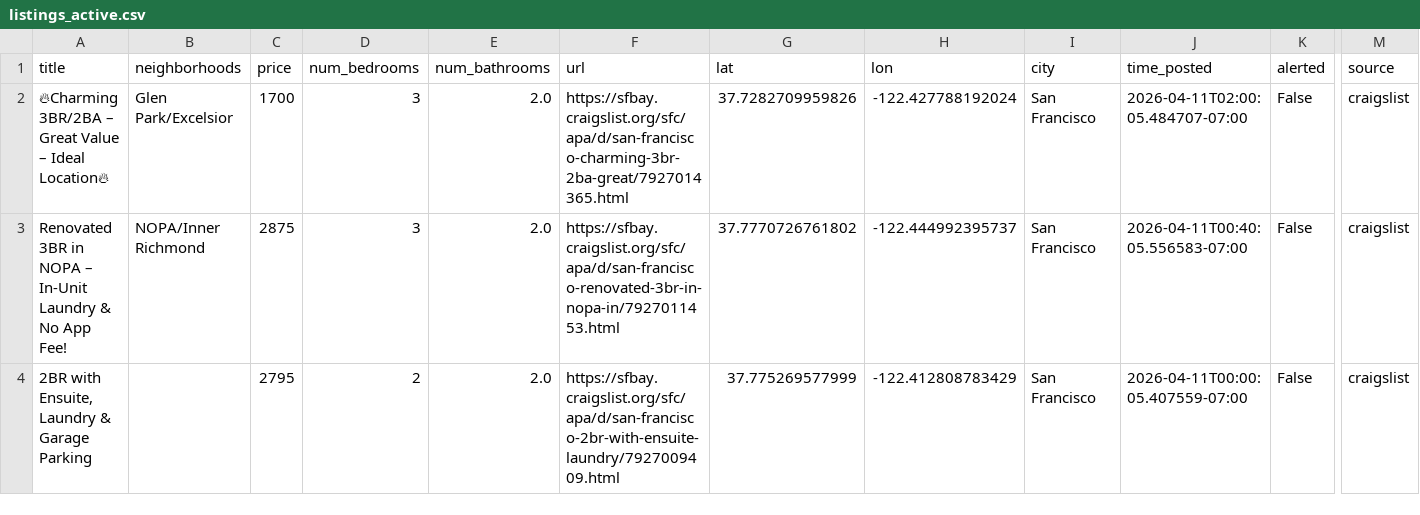
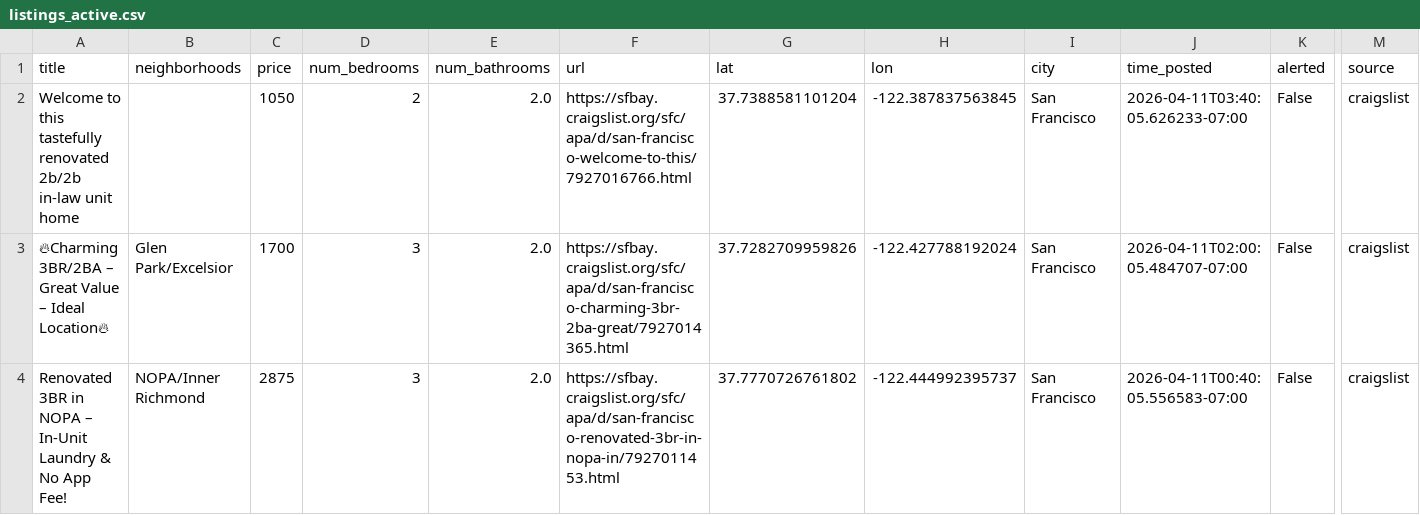
Before and after one commit to dHbdHbdHb/craigslist_alert, a CSV file: craigslist_data/listings_active.csv, drawn as a sheet; only a part is shown, gaps mark what is left out; the shorter side is filled out with more unchanged rows; rows hold the shown columns only; the diff names each change by its address in the sheet, - before the commit and + after, or states it on an @@ line.

Commit message:
Auto-update listings: 2026-04-11 03:42:06

```diff
--- a/craigslist_data/listings_active.csv
+++ b/craigslist_data/listings_active.csv
+row 2: Welcome to this tastefully renovated 2b/2b in-law unit home |  | 1050 | 2 | 2.0 | https://sfbay.craigslist.org/sfc/apa/d/san-francisco-welcome-to-this/7927016766.html | 37.7388581101204 | -122.387837563845 | San Francisco | 2026-04-11T03:40:05.626233-07:00 | False | craigslist
```
Also changed, not shown: 1 other file.
